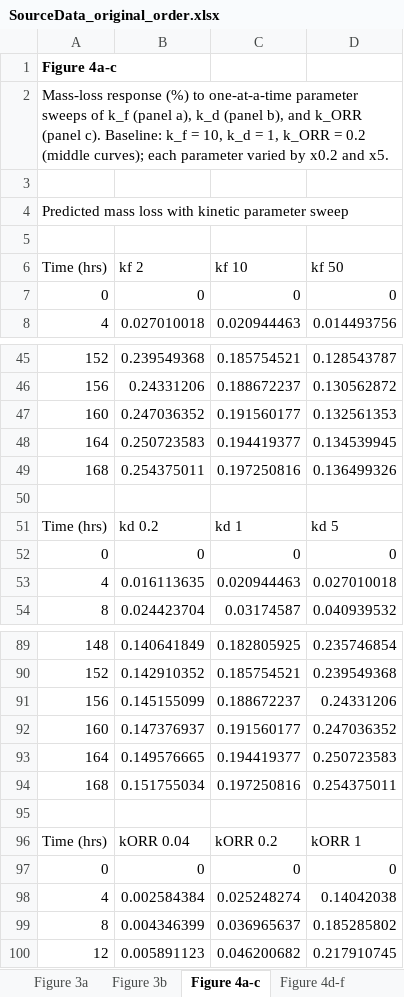
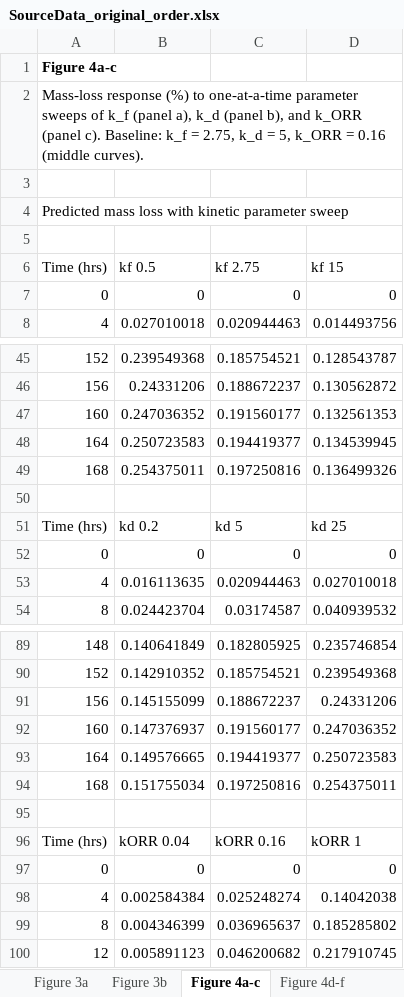
Before and after one commit to sanjukadupul-wq/Dissolve-3.0, an Excel workbook: SourceData_original_order.xlsx, sheet Figure 4a-c, drawn as a sheet; only a part is shown, gaps mark what is left out; values as stored, in another font and other column widths than the file's, no borders; removed rows and columns are numbered as before the commit, all else as after; the diff names each change by its address in the sheet, - before the commit and + after, or states it on an @@ line.

```diff
--- a/SourceData_original_order.xlsx (sheet Figure 4a-c)
+++ b/SourceData_original_order.xlsx (sheet Figure 4a-c)
-A2: …k_f = 10, k_d = 1, k_ORR = 0.2 (middle curves); each parameter varied by x0.2 and x5.
+A2: …k_f = 2.75, k_d = 5, k_ORR = 0.16 (middle curves).
-row 6: Time (hrs) | kf 2 | kf 10 | kf 50
+row 6: Time (hrs) | kf 0.5 | kf 2.75 | kf 15
-C51: kd 1
+C51: kd 5
-D51: kd 5
+D51: kd 25
-C96: kORR 0.2
+C96: kORR 0.16
```
Also changed, not shown: sheet Figure 4g-i, sheet Figure 4d-f, other sheet tabs.
